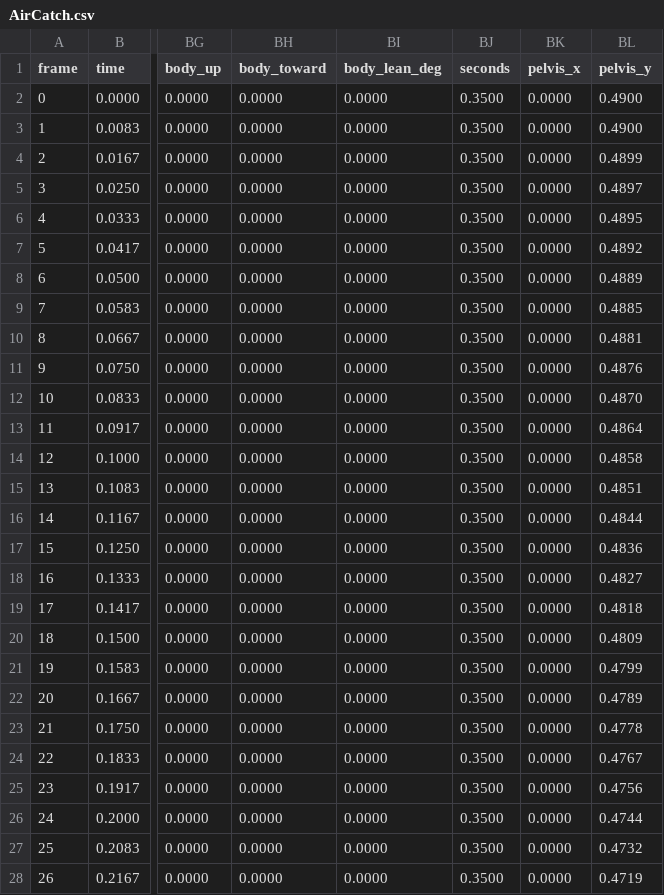
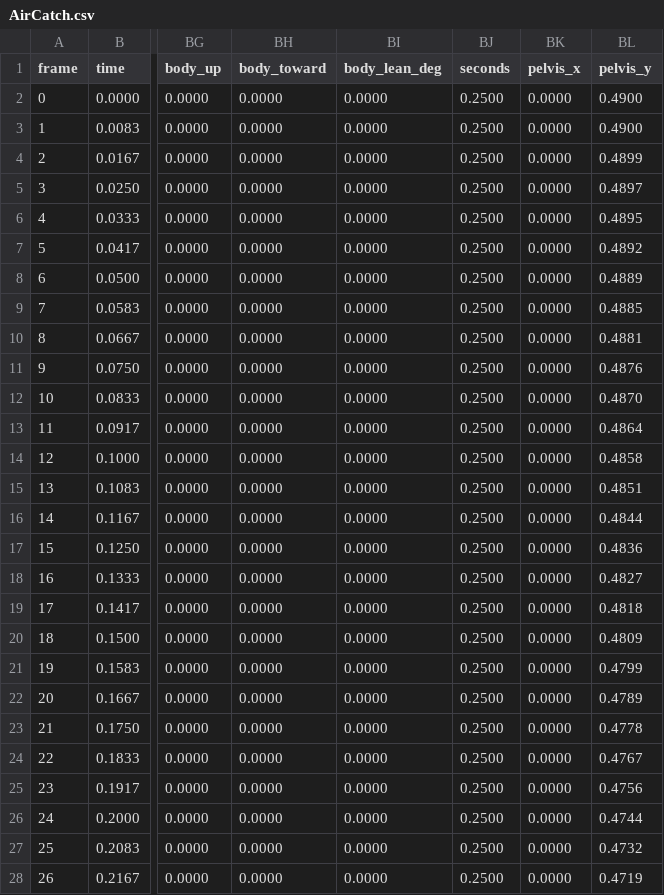
Before and after one commit to Weakened/ConcernedCatMods, a CSV file: src/ConcernedLadders/AnimationSources/frames/AirCatch.csv, drawn as a sheet; only a part is shown, gaps mark what is left out; the diff covers the shown part only; the diff names each change by its address in the sheet, - before the commit and + after, or states it on an @@ line.

```diff
--- a/src/ConcernedLadders/AnimationSources/frames/AirCatch.csv
+++ b/src/ConcernedLadders/AnimationSources/frames/AirCatch.csv
-BJ2:BJ28 (seconds): 0.3500
+BJ2:BJ28 (seconds): 0.2500
```
Also changed, not shown: 94 edited cells elsewhere in this file, src/ConcernedLadders/AnimationSources/frames/BottomStepOff.csv, src/ConcernedLadders/AnimationSources/frames/GroundMount.csv, 6 other files.
